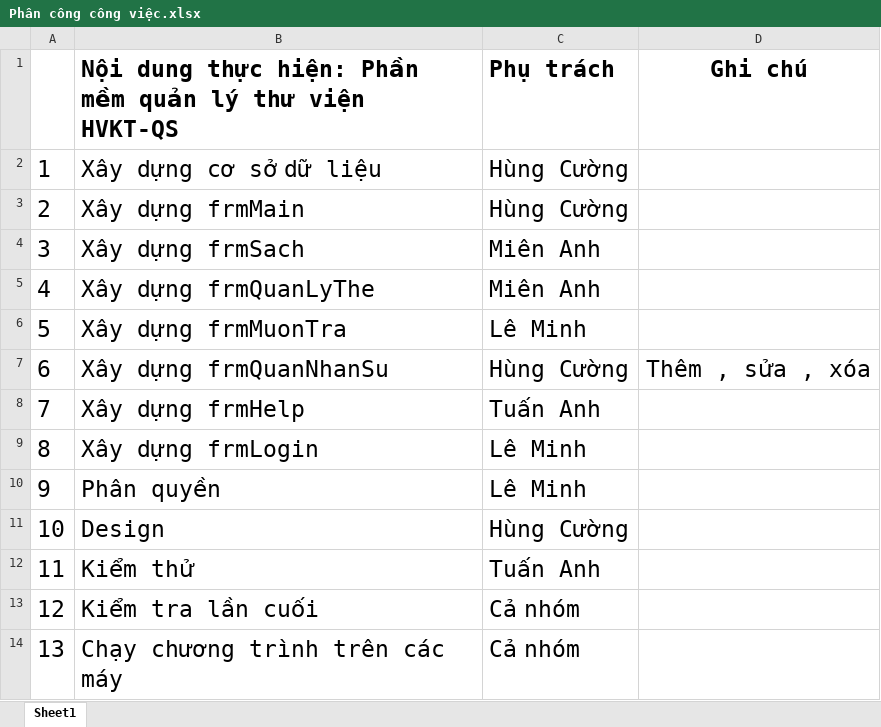
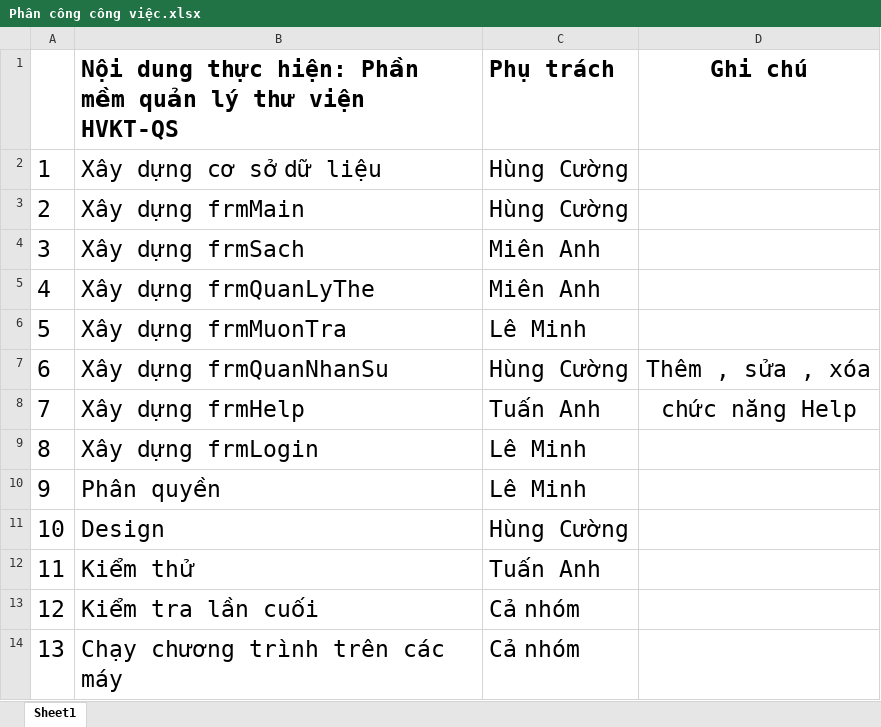
Before and after one commit to ThucTapNhomK13/QuanLyThuVien-HVKTQS, an Excel workbook: Phân công công việc.xlsx, sheet Sheet1, drawn as a sheet; values as stored, in another font and other column widths than the file's, no borders; the diff names each change by its address in the sheet, - before the commit and + after, or states it on an @@ line.

Commit message:
Phần HElp
chuc nang help

```diff
--- a/Phân công công việc.xlsx (sheet Sheet1)
+++ b/Phân công công việc.xlsx (sheet Sheet1)
-D8: (empty)
+D8: chức năng Help
```
